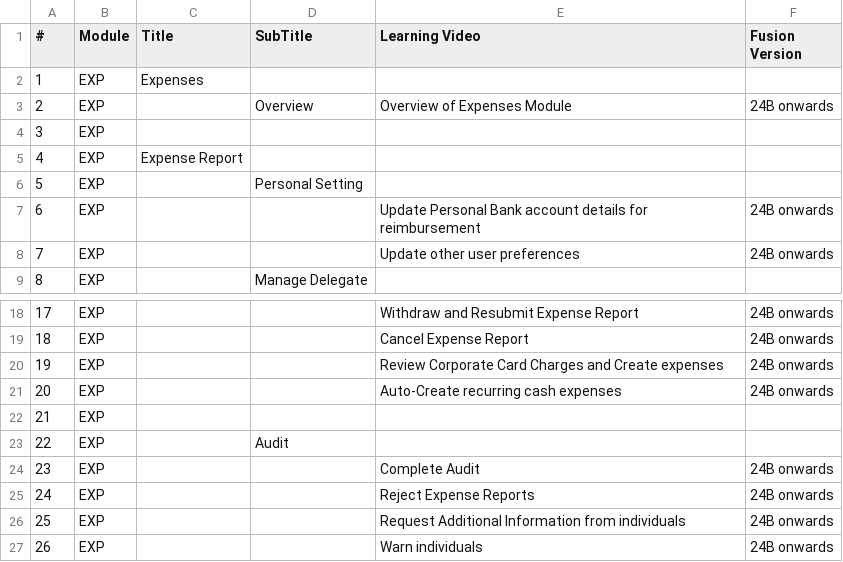
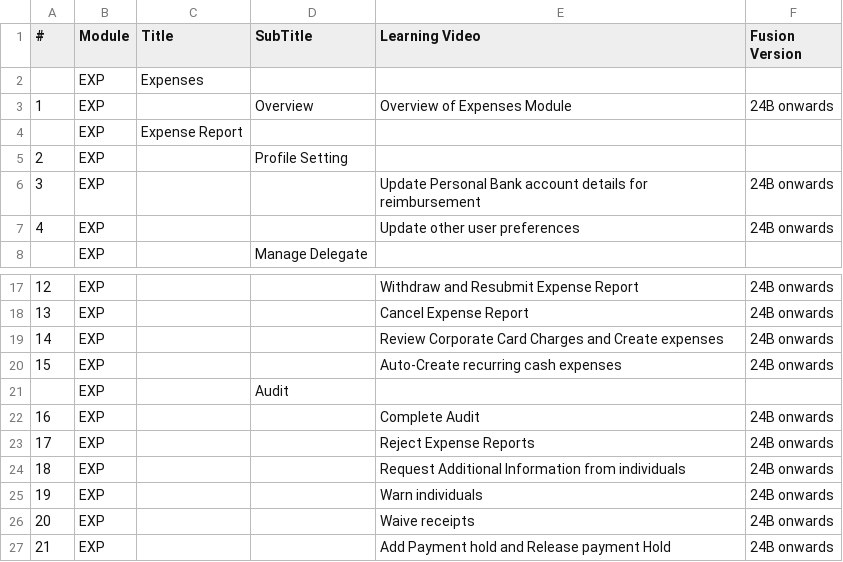
Before and after one commit to rniv2008/bluebellstech, a CSV file: FusionLearnings/expenses_module.csv, drawn as a sheet; only a part is shown, gaps mark what is left out; the shorter side is filled out with more unchanged rows; removed rows and columns are numbered as before the commit, all else as after; the diff names each change by its address in the sheet, - before the commit and + after, or states it on an @@ line.

Commit message:
Add files via upload

```diff
--- a/FusionLearnings/expenses_module.csv
+++ b/FusionLearnings/expenses_module.csv
@@ column A (#) renumbered from row 2 down @@
-row 4: 3 | EXP
-D5 (SubTitle): Personal Setting
+D5 (SubTitle): Profile Setting
-row 22: 21 | EXP
```
